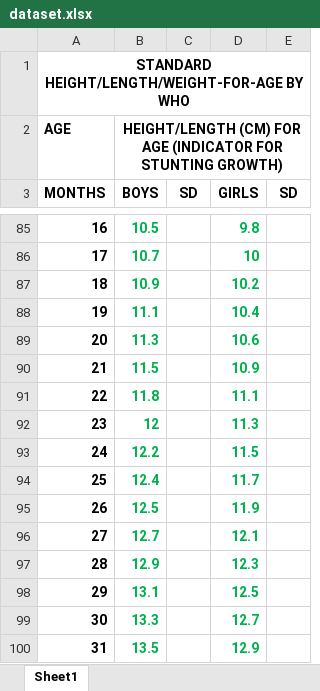
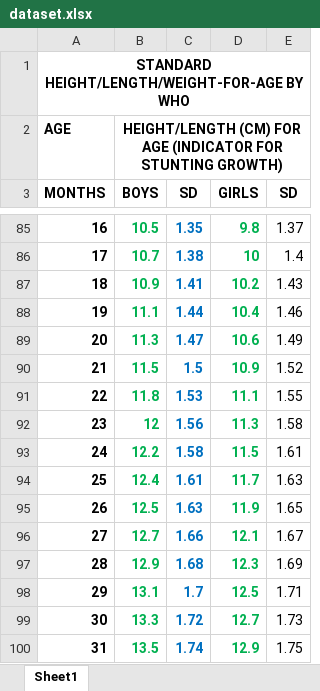
Before and after one commit to Kyomuhendo-Isihaka/nutriscout_models, an Excel workbook: dataset.xlsx, sheet Sheet1, drawn as a sheet; only a part is shown, gaps mark what is left out; values as stored, in another font and other column widths than the file's, no borders; the diff covers the shown part only; the diff names each change by its address in the sheet, - before the commit and + after, or states it on an @@ line.

```diff
--- a/dataset.xlsx (sheet Sheet1)
+++ b/dataset.xlsx (sheet Sheet1)
-C85 (SD): (empty)
+C85 (SD): 1.35
-E85 (SD): (empty)
+E85 (SD): 1.37
-C86 (SD): (empty)
+C86 (SD): 1.38
-E86 (SD): (empty)
+E86 (SD): 1.4
-C87 (SD): (empty)
+C87 (SD): 1.41
-E87 (SD): (empty)
+E87 (SD): 1.43
-C88 (SD): (empty)
+C88 (SD): 1.44
-E88 (SD): (empty)
+E88 (SD): 1.46
-C89 (SD): (empty)
+C89 (SD): 1.47
-E89 (SD): (empty)
+E89 (SD): 1.49
-C90 (SD): (empty)
+C90 (SD): 1.5
-E90 (SD): (empty)
+E90 (SD): 1.52
-C91 (SD): (empty)
+C91 (SD): 1.53
-E91 (SD): (empty)
+E91 (SD): 1.55
-C92 (SD): (empty)
+C92 (SD): 1.56
-E92 (SD): (empty)
+E92 (SD): 1.58
-C93 (SD): (empty)
+C93 (SD): 1.58
-E93 (SD): (empty)
+E93 (SD): 1.61
-C94 (SD): (empty)
+C94 (SD): 1.61
-E94 (SD): (empty)
+E94 (SD): 1.63
-C95 (SD): (empty)
+C95 (SD): 1.63
-E95 (SD): (empty)
+E95 (SD): 1.65
-C96 (SD): (empty)
+C96 (SD): 1.66
-E96 (SD): (empty)
+E96 (SD): 1.67
-C97 (SD): (empty)
+C97 (SD): 1.68
-E97 (SD): (empty)
+E97 (SD): 1.69
-C98 (SD): (empty)
+C98 (SD): 1.7
-E98 (SD): (empty)
+E98 (SD): 1.71
-C99 (SD): (empty)
+C99 (SD): 1.72
-E99 (SD): (empty)
+E99 (SD): 1.73
-C100 (SD): (empty)
+C100 (SD): 1.74
-E100 (SD): (empty)
+E100 (SD): 1.75
```
Also changed, not shown: 90 edited cells elsewhere in this sheet.
